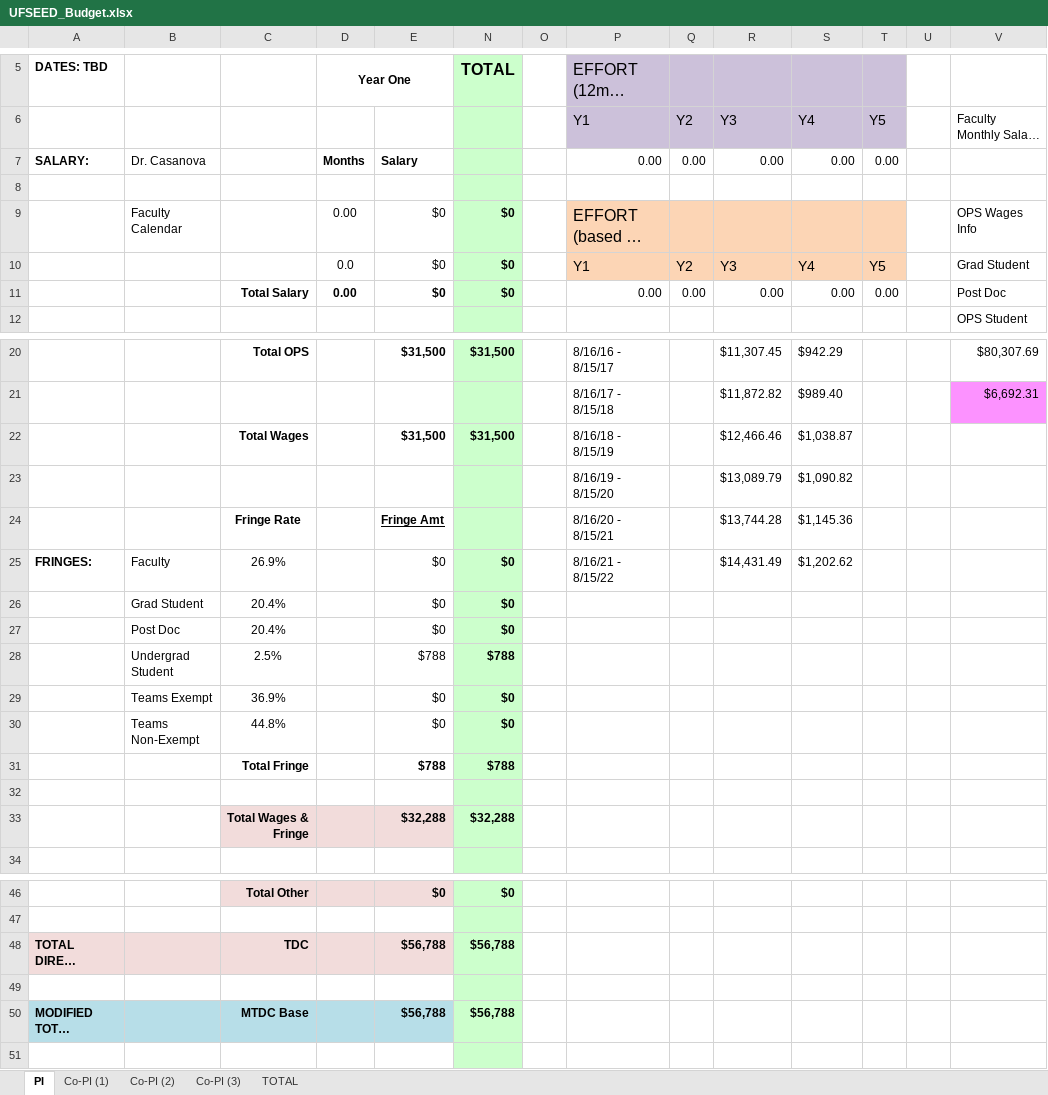
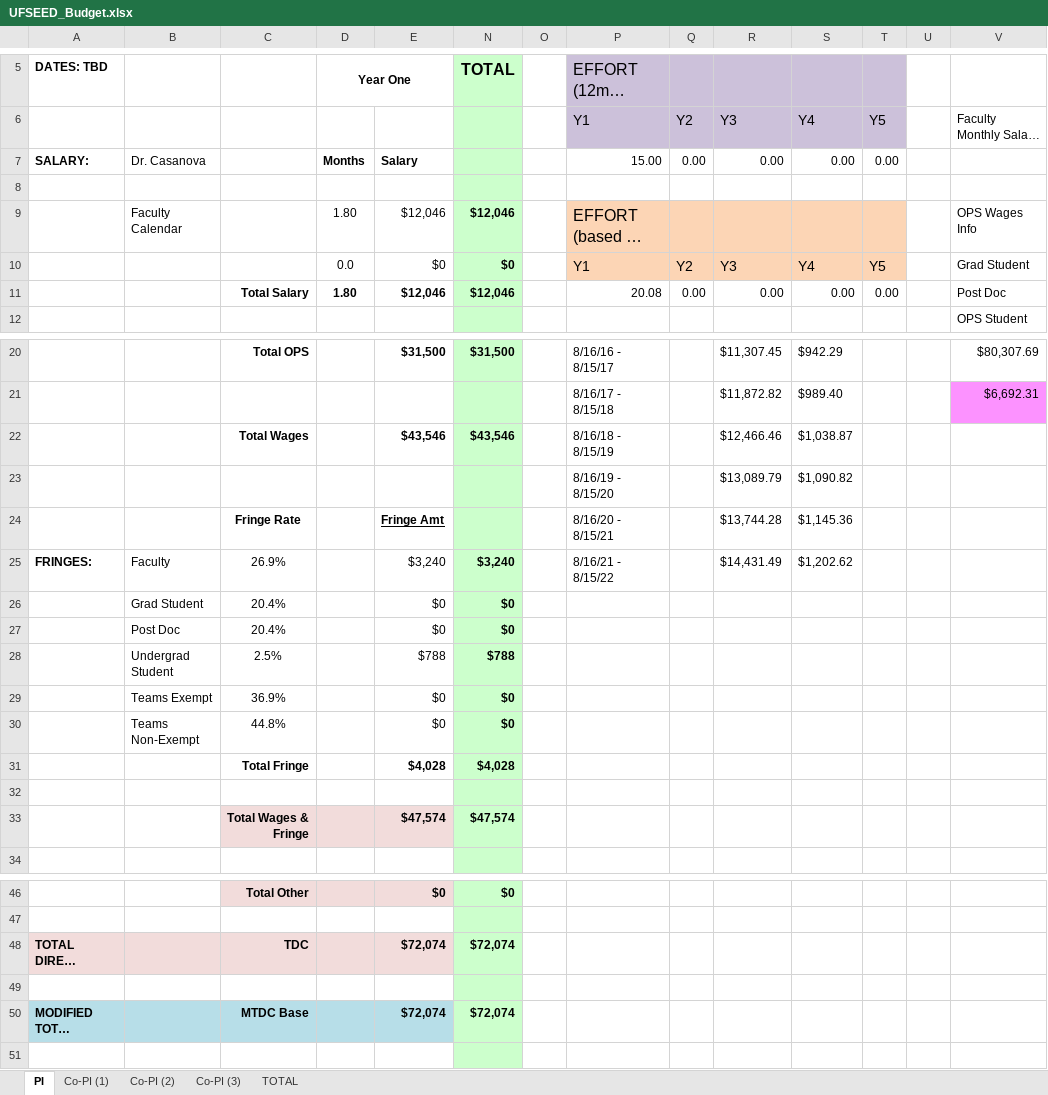
Before and after one commit to joaquincasanova/proposals, an Excel workbook: nifa/UFSEED_Budget.xlsx, sheet PI, drawn as a sheet; only a part is shown, gaps mark what is left out; long unchanged cells end in …; values as stored, in another font and other column widths than the file's, no borders; removed rows and columns are numbered as before the commit, all else as after; rows hold the shown columns only; the diff covers the shown part only; the diff names each change by its address in the sheet, - before the commit and + after, or states it on an @@ line.

```diff
--- a/nifa/UFSEED_Budget.xlsx (sheet PI)
+++ b/nifa/UFSEED_Budget.xlsx (sheet PI)
-P7 (EFFORT (12mth conversion):): 0.00
+P7 (EFFORT (12mth conversion):): 15.00
-D9 (Year One): 0.00
+D9 (Year One): 1.80
-E9: $0
+E9: $12,046
-N9 (TOTAL): $0
+N9 (TOTAL): $12,046
-D11 (Year One): 0.00
+D11 (Year One): 1.80
-E11: $0
+E11: $12,046
-N11 (TOTAL): $0
+N11 (TOTAL): $12,046
-P11 (EFFORT (12mth conversion):): 0.00
+P11 (EFFORT (12mth conversion):): 20.08
-E22: $31,500
+E22: $43,546
-N22 (TOTAL): $31,500
+N22 (TOTAL): $43,546
-E25: $0
+E25: $3,240
-N25 (TOTAL): $0
+N25 (TOTAL): $3,240
-row 31:  |  | Total Fringe |  | $788 | $788
+row 31:  |  | Total Fringe |  | $4,028 | $4,028
-row 33:  |  | Total Wages & Fringe |  | $32,288 | $32,288
+row 33:  |  | Total Wages & Fringe |  | $47,574 | $47,574
-E48: $56,788
+E48: $72,074
-N48 (TOTAL): $56,788
+N48 (TOTAL): $72,074
-E50: $56,788
+E50: $72,074
-N50 (TOTAL): $56,788
+N50 (TOTAL): $72,074
```
Also changed, not shown: 2 edited cells elsewhere in this sheet, sheet Co-PI (1), sheet TOTAL, 23 other files.
